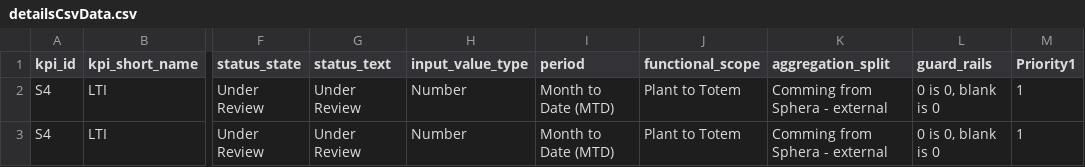
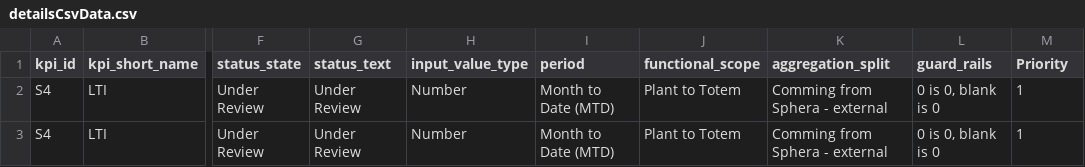
Before and after one commit to MadsBroder/SPM, a CSV file: detailsCsvData.csv, drawn as a sheet; only a part is shown, gaps mark what is left out; the diff names each change by its address in the sheet, - before the commit and + after, or states it on an @@ line.

Commit message:
Update detailsCsvData.csv

```diff
--- a/detailsCsvData.csv
+++ b/detailsCsvData.csv
-M1: Priority1
+M1: Priority
```
